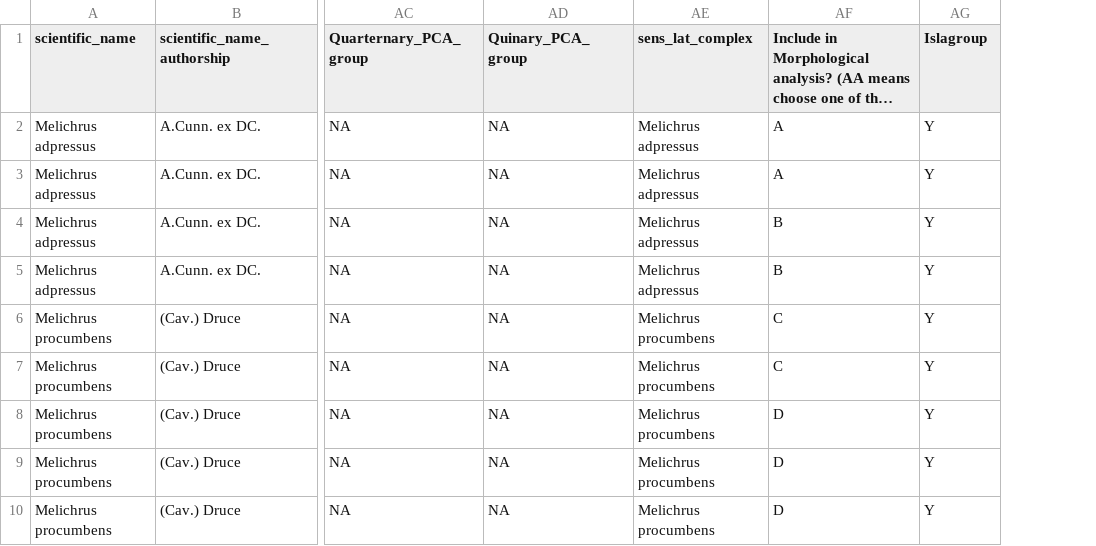
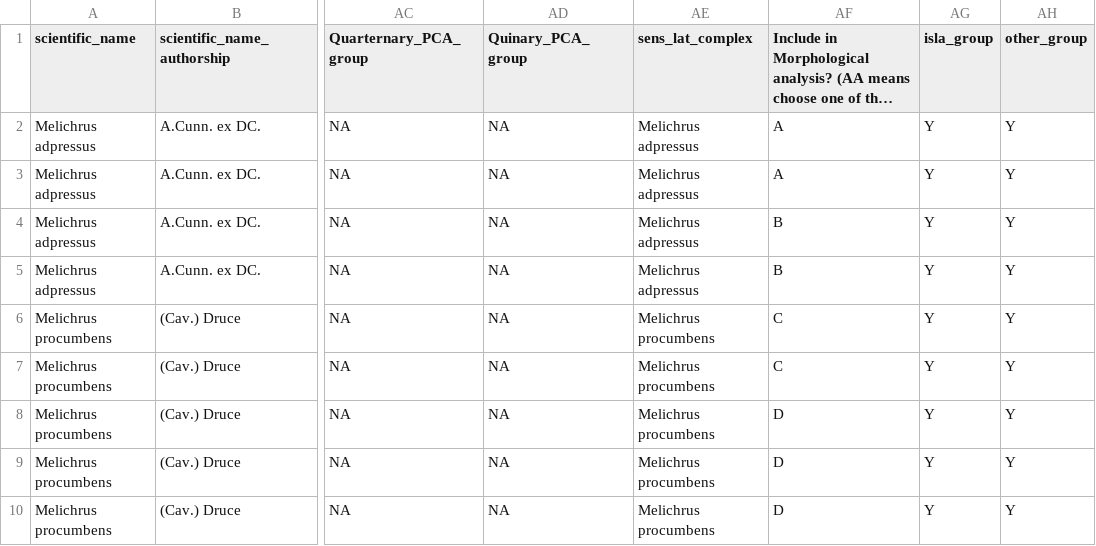
Before and after one commit to randrewlab/Morphometrics, a CSV file: data/row_metadata.csv, drawn as a sheet; only a part is shown, gaps mark what is left out; long unchanged cells end in …; the diff names each change by its address in the sheet, - before the commit and + after, or states it on an @@ line.

```diff
--- a/data/row_metadata.csv
+++ b/data/row_metadata.csv
+column AH (other_group), rows 2-10: all Y
-AG1: Islagroup
+AG1: isla_group
```
Also changed, not shown: data/column_metadata.csv.
